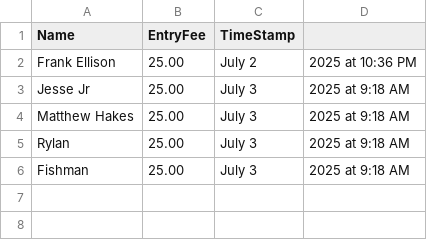
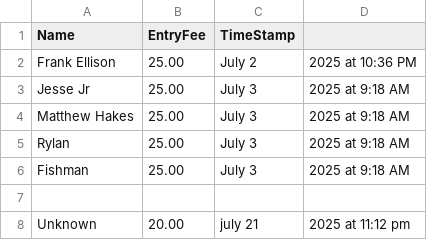
Before and after one commit to hackerfrankone/FamilyFishing, a CSV file: CSV/angler_list.csv, drawn as a sheet; the diff names each change by its address in the sheet, - before the commit and + after, or states it on an @@ line.

Commit message:
Add angler Unknown

```diff
--- a/CSV/angler_list.csv
+++ b/CSV/angler_list.csv
+row 7: (empty)
+row 8: Unknown | 20.00 | july 21 | 2025 at 11:12 pm
```
